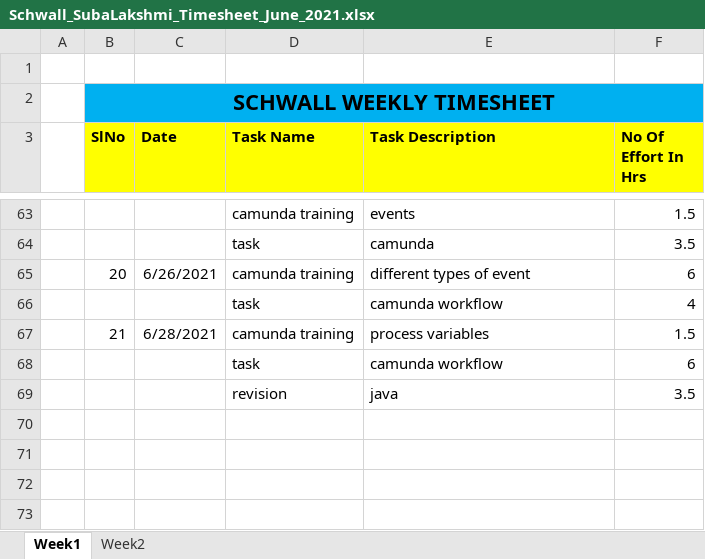
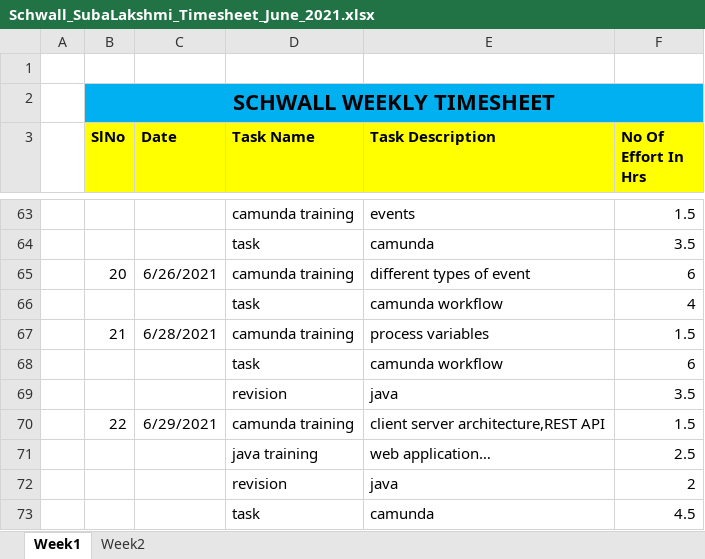
Before and after one commit to Surge-Technology/JavaTraining-Batch1, an Excel workbook: Subha/Timesheet/Schwall_SubaLakshmi_Timesheet_June_2021.xlsx, sheet Week1, drawn as a sheet; only a part is shown, gaps mark what is left out; values as stored, in another font and other column widths than the file's, no borders; the diff names each change by its address in the sheet, - before the commit and + after, or states it on an @@ line.

Commit message:
timesheet

```diff
--- a/Subha/Timesheet/Schwall_SubaLakshmi_Timesheet_June_2021.xlsx (sheet Week1)
+++ b/Subha/Timesheet/Schwall_SubaLakshmi_Timesheet_June_2021.xlsx (sheet Week1)
+row 70:  | 22 | 6/29/2021 | camunda training | client server architecture,REST API | 1.5
+row 71:  |  |  | java training | web application… | 2.5
+row 72:  |  |  | revision | java | 2
+row 73:  |  |  | task | camunda | 4.5
```
